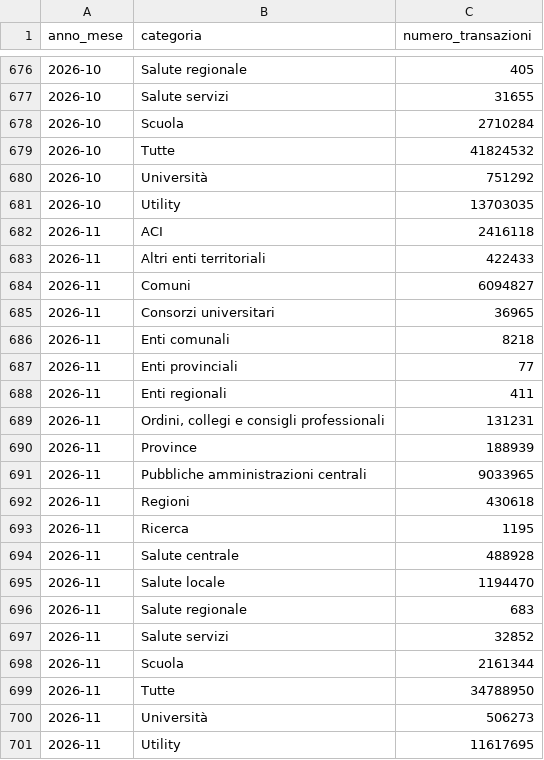
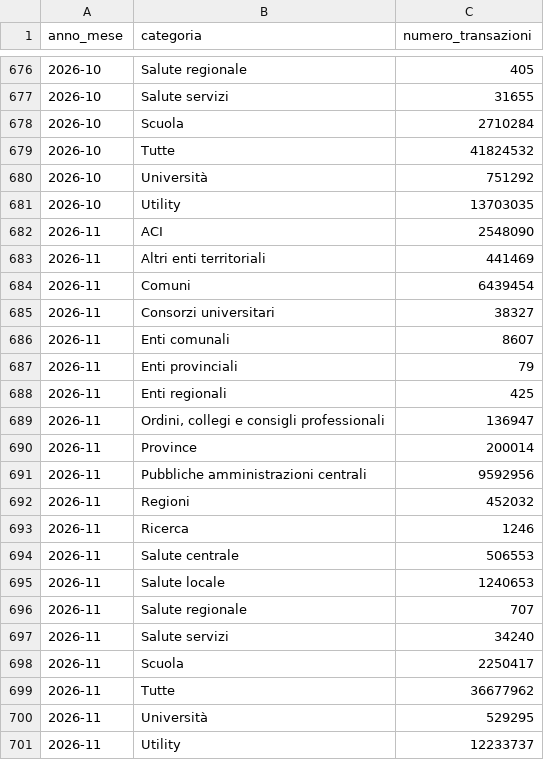
Before and after one commit to pagopa/pdnd-dl-open-data, a CSV file: pagopa/data/transazioni_per_mese.csv, drawn as a sheet; only a part is shown, gaps mark what is left out.

Commit message:
pagopa/data/transazioni_per_mese.csv updated

```diff
--- a/pagopa/data/transazioni_per_mese.csv
+++ b/pagopa/data/transazioni_per_mese.csv
@@ -681,21 +681,21 @@ anno_mese,categoria,numero_transazioni
 2026-10,Utility,13703035
-2026-11,ACI,2416118
-2026-11,Altri enti territoriali,422433
-2026-11,Comuni,6094827
-2026-11,Consorzi universitari,36965
-2026-11,Enti comunali,8218
-2026-11,Enti provinciali,77
-2026-11,Enti regionali,411
-2026-11,"Ordini, collegi e consigli professionali",131231
-2026-11,Province,188939
-2026-11,Pubbliche amministrazioni centrali,9033965
-2026-11,Regioni,430618
-2026-11,Ricerca,1195
-2026-11,Salute centrale,488928
-2026-11,Salute locale,1194470
-2026-11,Salute regionale,683
-2026-11,Salute servizi,32852
-2026-11,Scuola,2161344
-2026-11,Tutte,34788950
-2026-11,Università,506273
-2026-11,Utility,11617695
+2026-11,ACI,2548090
+2026-11,Altri enti territoriali,441469
+2026-11,Comuni,6439454
+2026-11,Consorzi universitari,38327
+2026-11,Enti comunali,8607
+2026-11,Enti provinciali,79
+2026-11,Enti regionali,425
+2026-11,"Ordini, collegi e consigli professionali",136947
+2026-11,Province,200014
+2026-11,Pubbliche amministrazioni centrali,9592956
+2026-11,Regioni,452032
+2026-11,Ricerca,1246
+2026-11,Salute centrale,506553
+2026-11,Salute locale,1240653
+2026-11,Salute regionale,707
+2026-11,Salute servizi,34240
+2026-11,Scuola,2250417
+2026-11,Tutte,36677962
+2026-11,Università,529295
+2026-11,Utility,12233737
```
